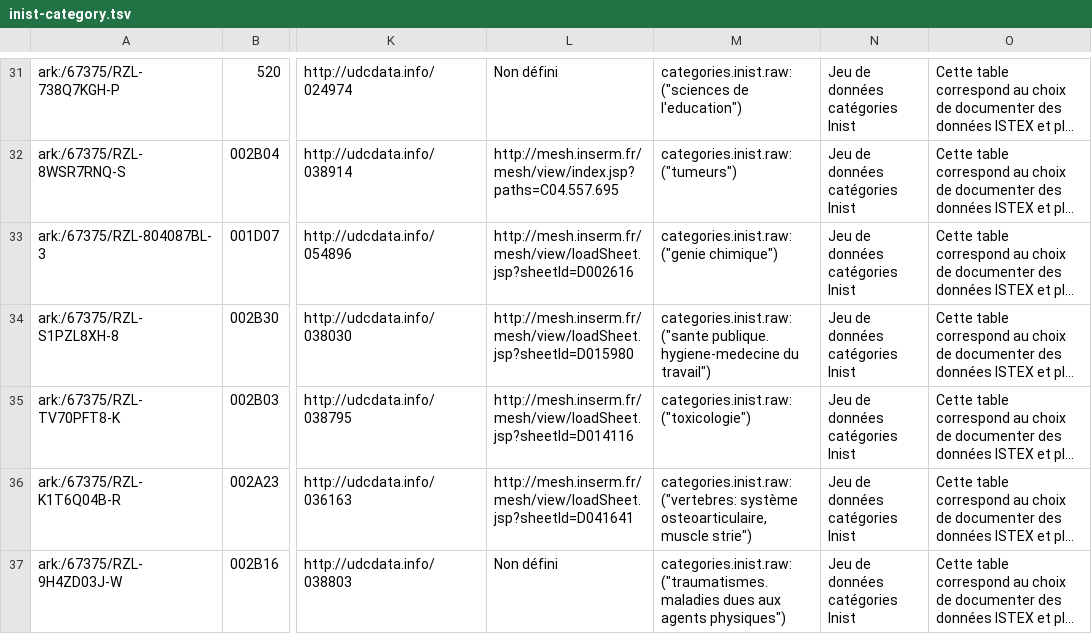
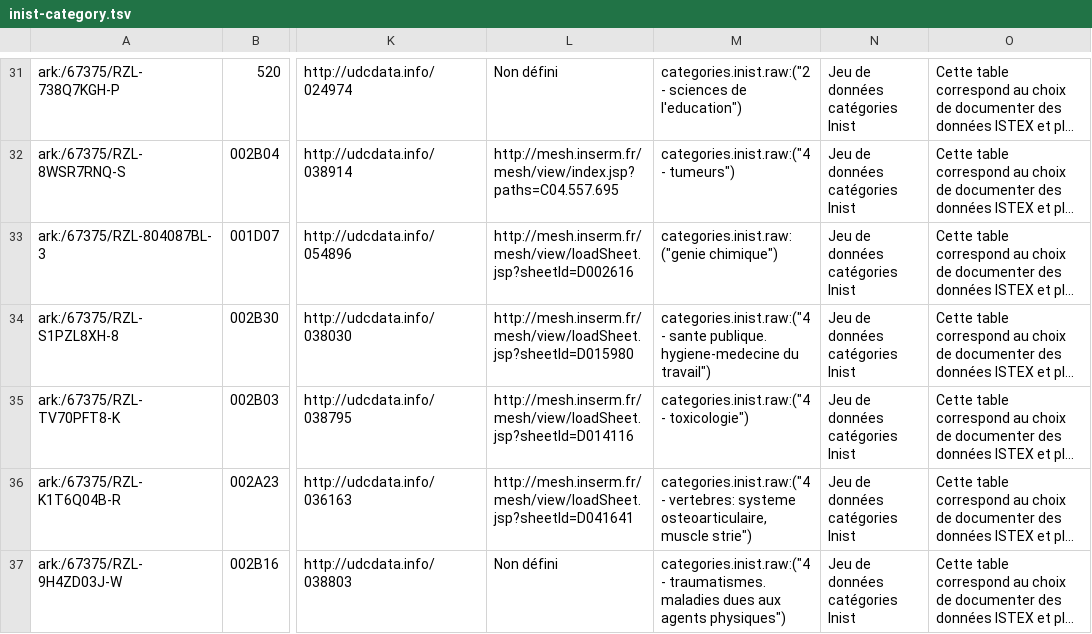
Before and after one commit to Inist-CNRS/lodex-use-cases, a TSV file: inist-category/inist-category.tsv, drawn as a sheet; only a part is shown, gaps mark what is left out; long unchanged cells end in …; the diff covers the shown part only; the diff names each change by its address in the sheet, - before the commit and + after, or states it on an @@ line.

```diff
--- a/inist-category/inist-category.tsv
+++ b/inist-category/inist-category.tsv
-M31: categories.inist.raw:("sciences de l'education")
+M31: categories.inist.raw:("2 - sciences de l'education")
-M32: categories.inist.raw:("tumeurs")
+M32: categories.inist.raw:("4 - tumeurs")
-M34: categories.inist.raw:("sante publique. hygiene-medecine…
+M34: categories.inist.raw:("4 - sante publique. hygiene-medecine…
-M35: categories.inist.raw:("toxicologie")
+M35: categories.inist.raw:("4 - toxicologie")
-M36: categories.inist.raw:("vertebres: système osteoarticulaire, muscle…
+M36: categories.inist.raw:("4 - vertebres: systeme osteoarticulaire, muscle…
-M37: categories.inist.raw:("traumatismes. maladies dues…
+M37: categories.inist.raw:("4 - traumatismes. maladies dues…
```
Also changed, not shown: 108 edited cells elsewhere in this file.
